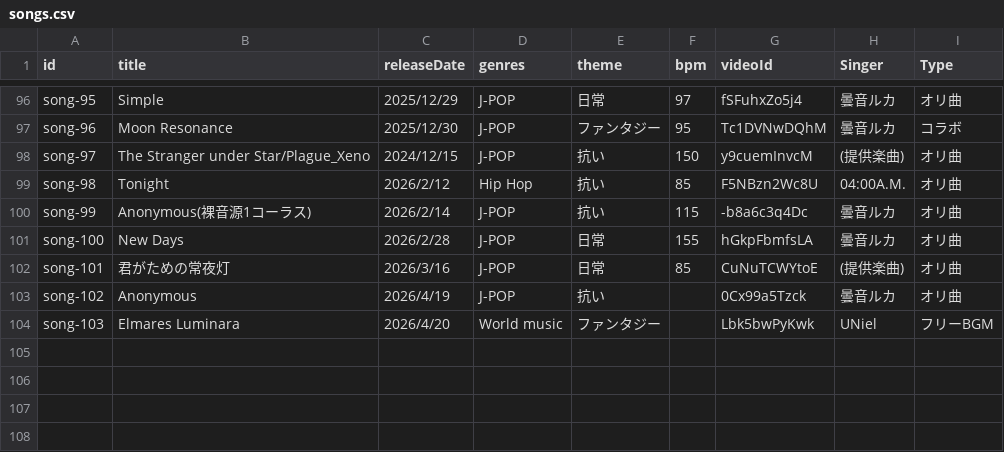
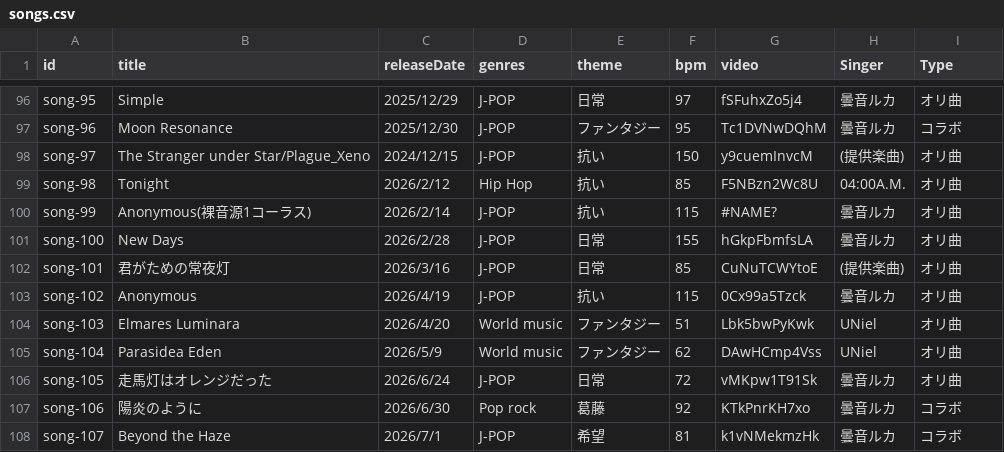
Before and after one commit to dueyZ/ruka-anne-music-list, a CSV file: public/songs.csv, drawn as a sheet; only a part is shown, gaps mark what is left out; the diff names each change by its address in the sheet, - before the commit and + after, or states it on an @@ line.

Commit message:
曲リスト更新

```diff
--- a/public/songs.csv
+++ b/public/songs.csv
-G1: videoId
+G1: video
-G100 (video): -b8a6c3q4Dc
+G100 (video): #NAME?
-F103 (bpm): (empty)
+F103 (bpm): 115
-F104 (bpm): (empty)
+F104 (bpm): 51
-I104 (Type): フリーBGM
+I104 (Type): オリ曲
+row 105: song-104 | Parasidea Eden | 2026/5/9 | World music | ファンタジー | 62 | DAwHCmp4Vss | UNiel | オリ曲
+row 106: song-105 | 走馬灯はオレンジだった | 2026/6/24 | J-POP | 日常 | 72 | vMKpw1T91Sk | 曇音ルカ | オリ曲
+row 107: song-106 | 陽炎のように | 2026/6/30 | Pop rock | 葛藤 | 92 | KTkPnrKH7xo | 曇音ルカ | コラボ
+row 108: song-107 | Beyond the Haze | 2026/7/1 | J-POP | 希望 | 81 | k1vNMekmzHk | 曇音ルカ | コラボ
```
